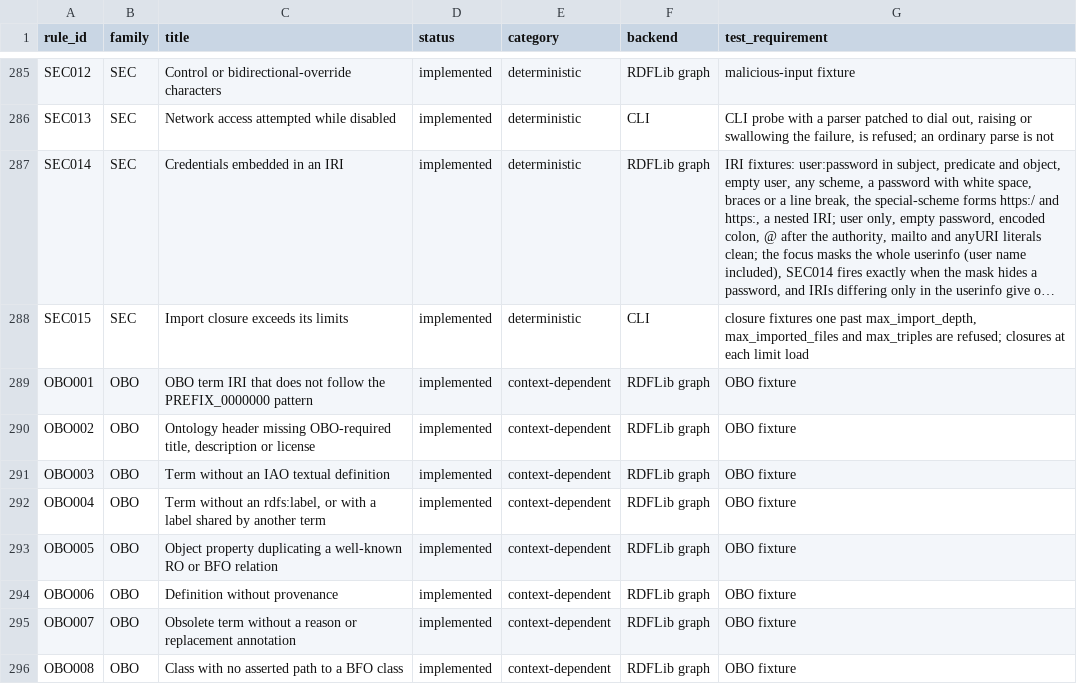
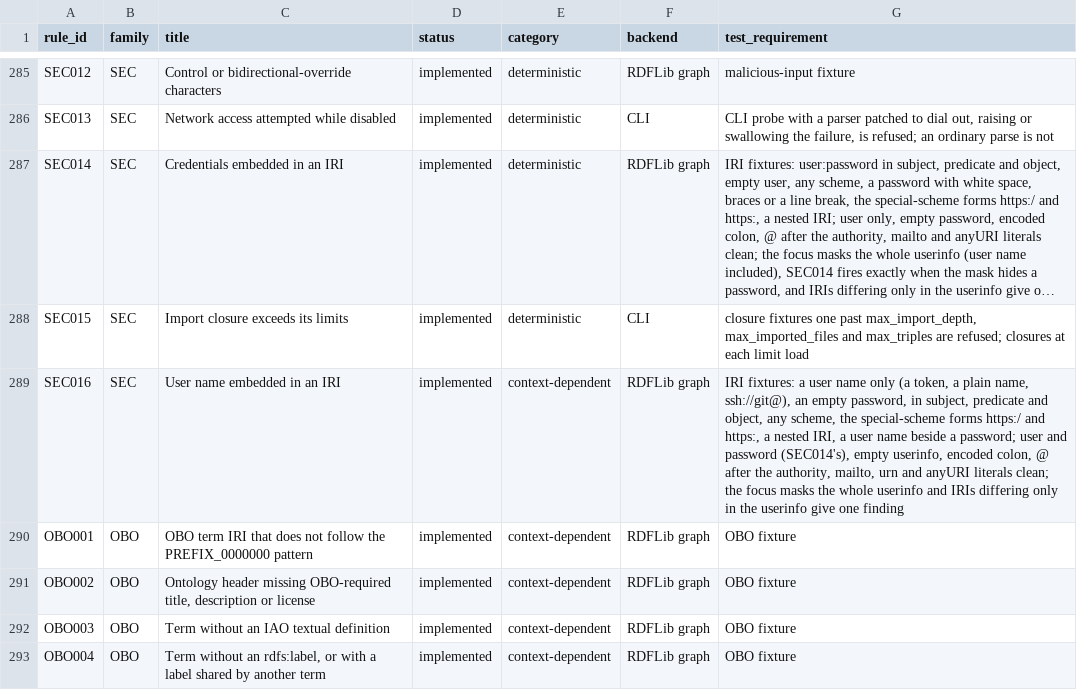
Before and after one commit to arnaudgelas/ontolint, a CSV file: data/rule_catalogue.csv, drawn as a sheet; only a part is shown, gaps mark what is left out; the shorter side is filled out with more unchanged rows; long unchanged cells end in ….

```diff
--- a/data/rule_catalogue.csv
+++ b/data/rule_catalogue.csv
@@ -288,2 +288,3 @@
 "SEC015","SEC","Import closure exceeds its limits","implemented","deterministic","CLI","closure fixtures one past max_import_depth, max_imported_files and max_triples are refused; closures at each limit load"
+"SEC016","SEC","User name embedded in an IRI","implemented","context-dependent","RDFLib graph","IRI fixtures: a user name only (a token, a plain name, ssh://git@), an empty password, in subject, predicate and object, any scheme, the special-scheme forms https:/ and https:, a nested IRI, a user name beside a password; user and password (SEC014's), empty userinfo, encoded colon, @ after the authority, mailto, urn and anyURI literals clean; the focus masks the whole userinfo and IRIs differing only in the userinfo give one finding"
 "OBO001","OBO","OBO term IRI that does not follow the PREFIX_0000000 pattern","implemented","context-dependent","RDFLib graph","OBO fixture"
```
Also changed, not shown: src/ontolint/data/rule_catalogue.csv, 18 other files.
